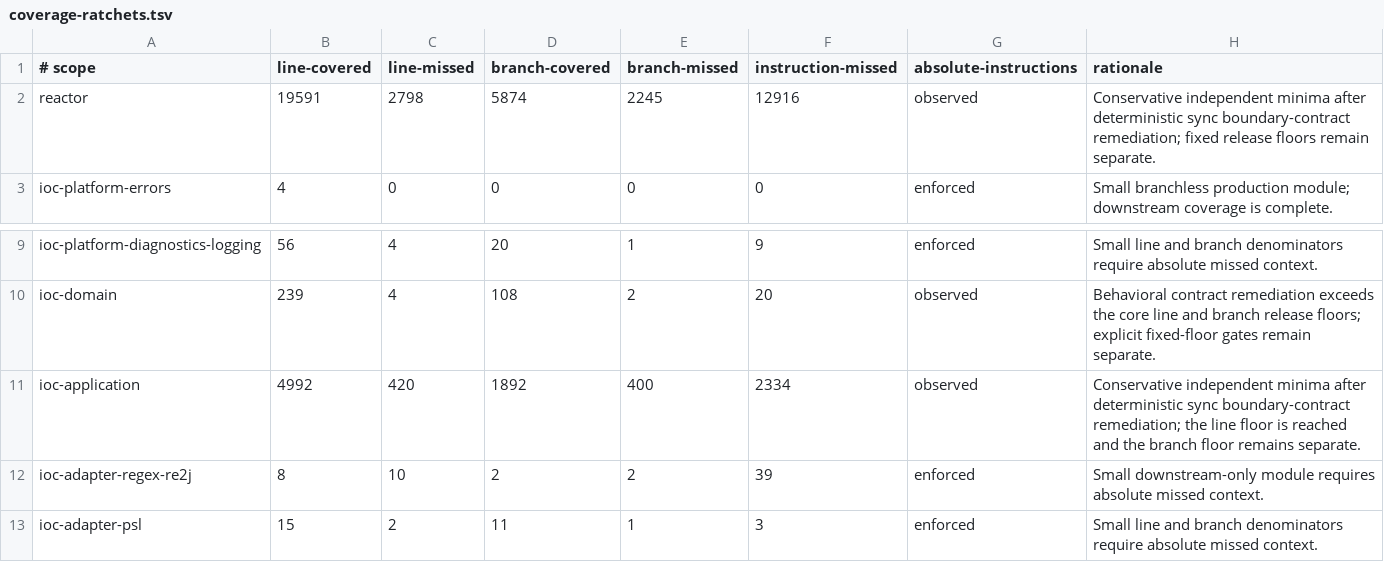
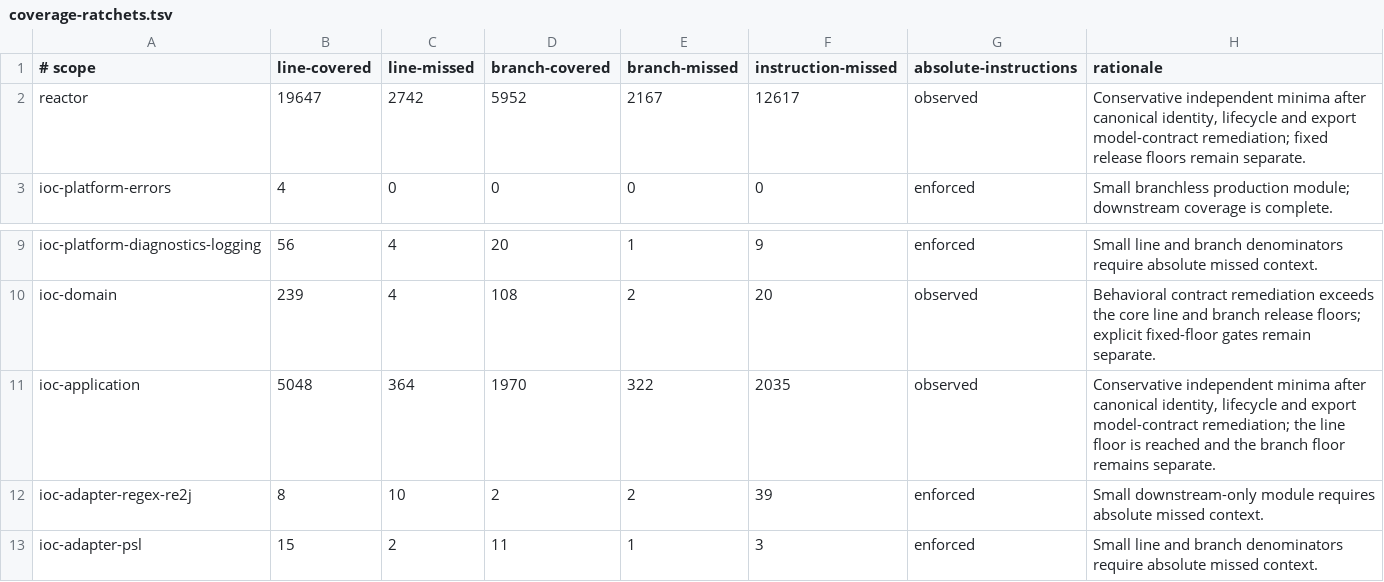
Before and after one commit to xORex-LC/ioc-extractor, a TSV file: build-support/coverage-report/coverage-ratchets.tsv, drawn as a sheet; only a part is shown, gaps mark what is left out.

Commit message:
TEST: enforce canonical lifecycle export contracts

```diff
--- a/build-support/coverage-report/coverage-ratchets.tsv
+++ b/build-support/coverage-report/coverage-ratchets.tsv
@@ -1,3 +1,3 @@
 # scope	line-covered	line-missed	branch-covered	branch-missed	instruction-missed	absolute-instructions	rationale
-reactor	19591	2798	5874	2245	12916	observed	Conservative independent minima after deterministic sync boundary-contract remediation; fixed release floors remain separate.
+reactor	19647	2742	5952	2167	12617	observed	Conservative independent minima after canonical identity, lifecycle and export model-contract remediation; fixed release floors remain separate.
 ioc-platform-errors	4	0	0	0	0	enforced	Small branchless production module; downstream coverage is complete.
@@ -10,3 +10,3 @@ ioc-platform-diagnostics-logging	56	4	20	1	9	enforced	Small line and branch deno
 ioc-domain	239	4	108	2	20	observed	Behavioral contract remediation exceeds the core line and branch release floors; explicit fixed-floor gates remain separate.
-ioc-application	4992	420	1892	400	2334	observed	Conservative independent minima after deterministic sync boundary-contract remediation; the line floor is reached and the branch floor remains separate.
+ioc-application	5048	364	1970	322	2035	observed	Conservative independent minima after canonical identity, lifecycle and export model-contract remediation; the line floor is reached and the branch floor remains separate.
 ioc-adapter-regex-re2j	8	10	2	2	39	enforced	Small downstream-only module requires absolute missed context.
```
Also changed, not shown: 6 other files.
